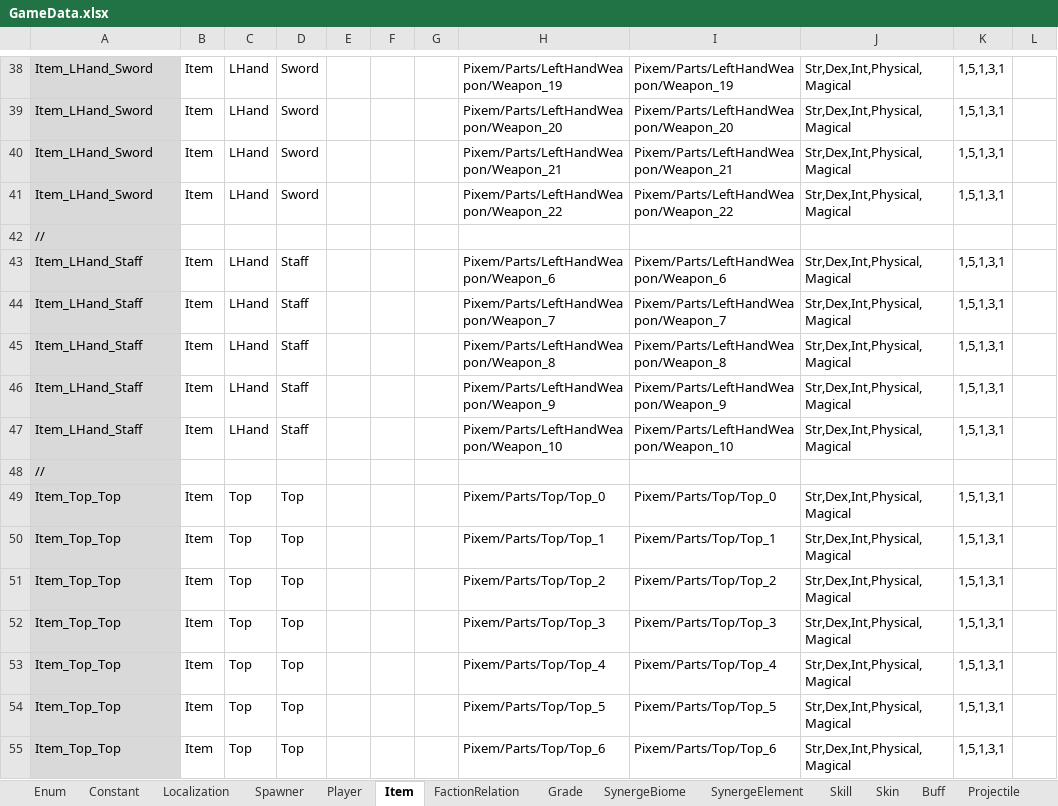
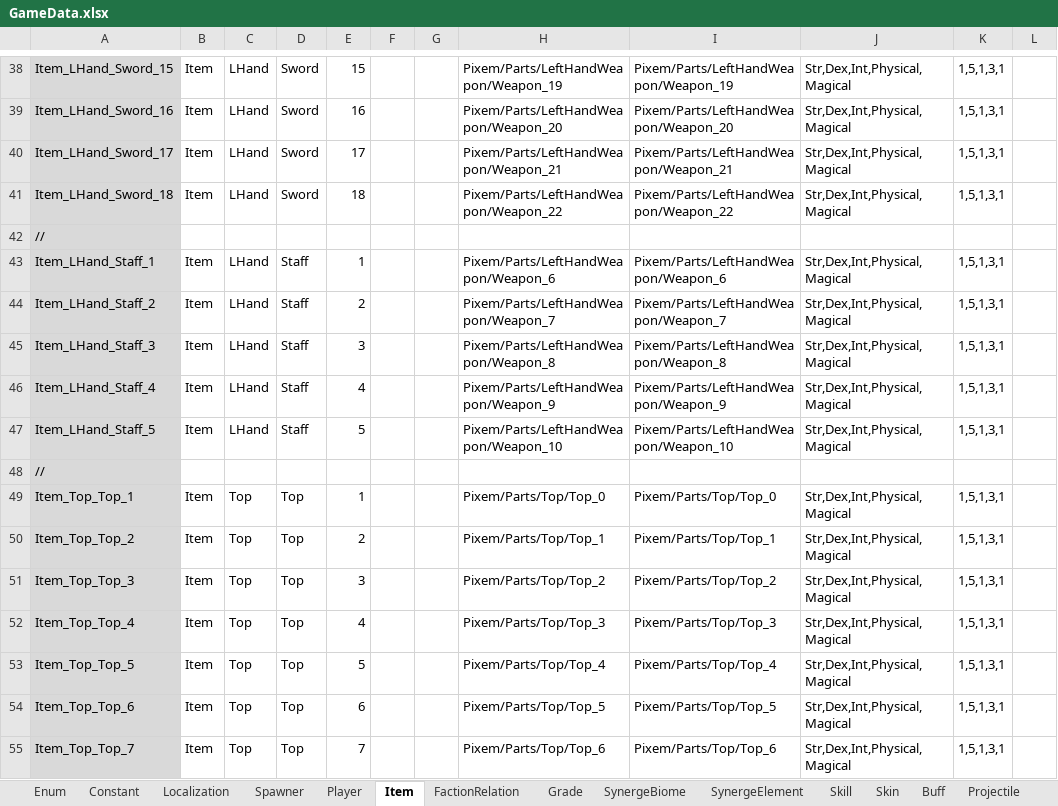
Before and after one commit to rnrdjrdl5/FactoryProject, an Excel workbook: Generated/GameData.xlsx, sheet Item, drawn as a sheet; only a part is shown, gaps mark what is left out; values as stored, in another font and other column widths than the file's, no borders; the diff covers the shown part only; the diff names each change by its address in the sheet, - before the commit and + after, or states it on an @@ line.

```diff
--- a/Generated/GameData.xlsx (sheet Item)
+++ b/Generated/GameData.xlsx (sheet Item)
-A38: Item_LHand_Sword
+A38: Item_LHand_Sword_15
-E38: (empty)
+E38: 15
-A39: Item_LHand_Sword
+A39: Item_LHand_Sword_16
-E39: (empty)
+E39: 16
-A40: Item_LHand_Sword
+A40: Item_LHand_Sword_17
-E40: (empty)
+E40: 17
-A41: Item_LHand_Sword
+A41: Item_LHand_Sword_18
-E41: (empty)
+E41: 18
-A43: Item_LHand_Staff
+A43: Item_LHand_Staff_1
-E43: (empty)
+E43: 1
-A44: Item_LHand_Staff
+A44: Item_LHand_Staff_2
-E44: (empty)
+E44: 2
-A45: Item_LHand_Staff
+A45: Item_LHand_Staff_3
-E45: (empty)
+E45: 3
-A46: Item_LHand_Staff
+A46: Item_LHand_Staff_4
-E46: (empty)
+E46: 4
-A47: Item_LHand_Staff
+A47: Item_LHand_Staff_5
-E47: (empty)
+E47: 5
-A49: Item_Top_Top
+A49: Item_Top_Top_1
-E49: (empty)
+E49: 1
-A50: Item_Top_Top
+A50: Item_Top_Top_2
-E50: (empty)
+E50: 2
-A51: Item_Top_Top
+A51: Item_Top_Top_3
-E51: (empty)
+E51: 3
-A52: Item_Top_Top
+A52: Item_Top_Top_4
-E52: (empty)
+E52: 4
-A53: Item_Top_Top
+A53: Item_Top_Top_5
-E53: (empty)
+E53: 5
-A54: Item_Top_Top
+A54: Item_Top_Top_6
-E54: (empty)
+E54: 6
-A55: Item_Top_Top
+A55: Item_Top_Top_7
-E55: (empty)
+E55: 7
```
Also changed, not shown: 220 edited cells elsewhere in this sheet, sheet Player, 45 other files.
